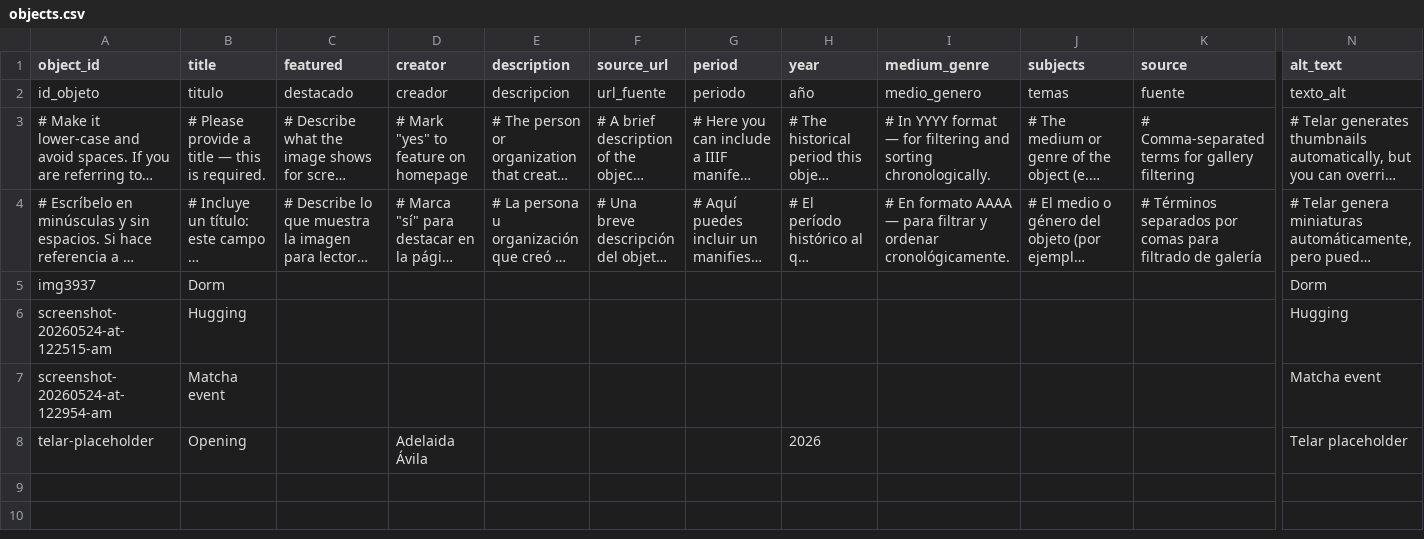
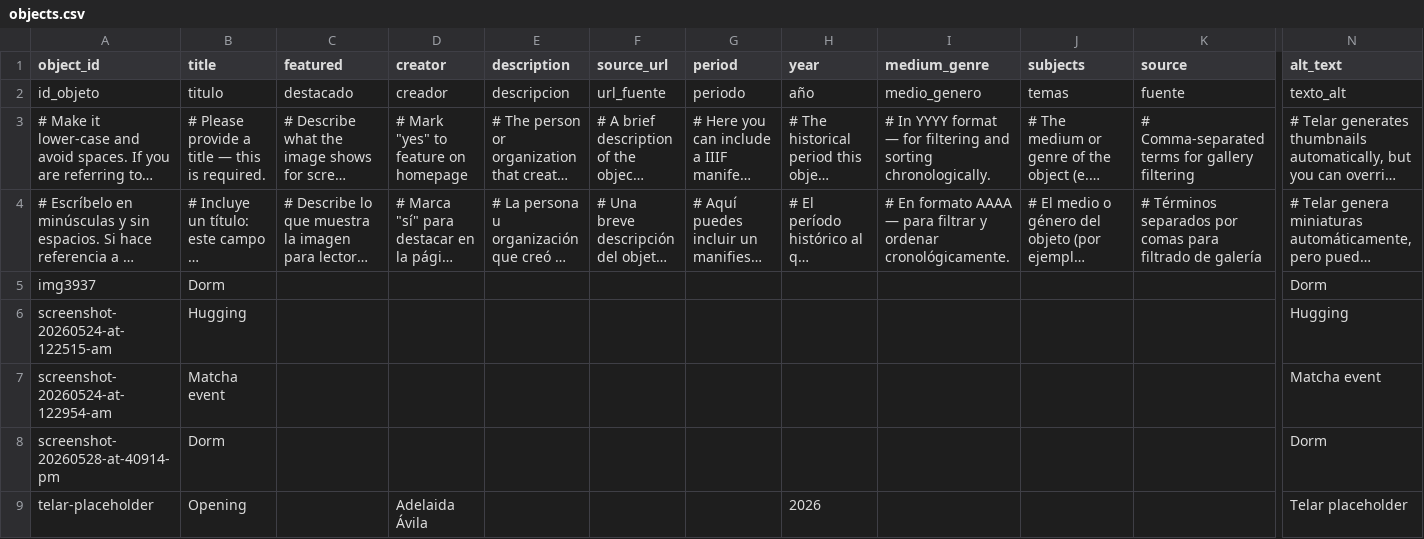
Before and after one commit to Grant1011/grant-telar, a CSV file: telar-content/spreadsheets/objects.csv, drawn as a sheet; only a part is shown, gaps mark what is left out; long unchanged cells end in …; rows hold the shown columns only; the diff names each change by its address in the sheet, - before the commit and + after, or states it on an @@ line.

Commit message:
Add screenshot-20260528-at-40914-pm via Telar Compositor [skip ci]

```diff
--- a/telar-content/spreadsheets/objects.csv
+++ b/telar-content/spreadsheets/objects.csv
+row 8: screenshot-20260528-at-40914-pm | Dorm |  |  |  |  |  |  |  |  |  | Dorm
```
Also changed, not shown: 1 other file.
